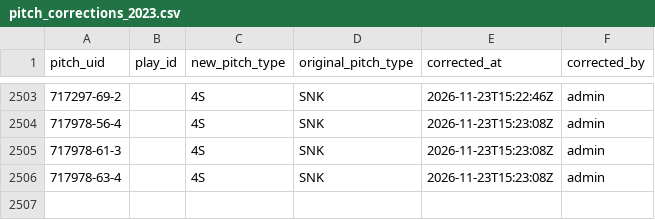
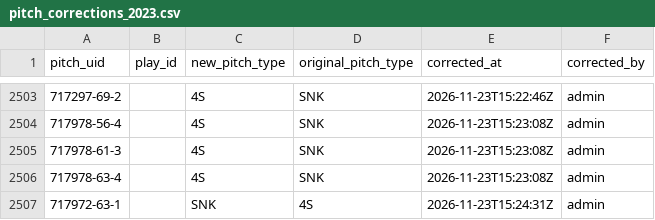
Before and after one commit to harrisonsrubin/pitching-app, a CSV file: corrections/pitch_corrections_2023.csv, drawn as a sheet; only a part is shown, gaps mark what is left out.

Commit message:
Pitch-type corrections 2023 (1 pitches)

```diff
--- a/corrections/pitch_corrections_2023.csv
+++ b/corrections/pitch_corrections_2023.csv
@@ -2506 +2506,2 @@ pitch_uid,play_id,new_pitch_type,original_pitch_type,corrected_at,corrected_by
 717978-63-4,,4S,SNK,2026-11-23T15:23:08Z,admin
+717972-63-1,,SNK,4S,2026-11-23T15:24:31Z,admin
```
